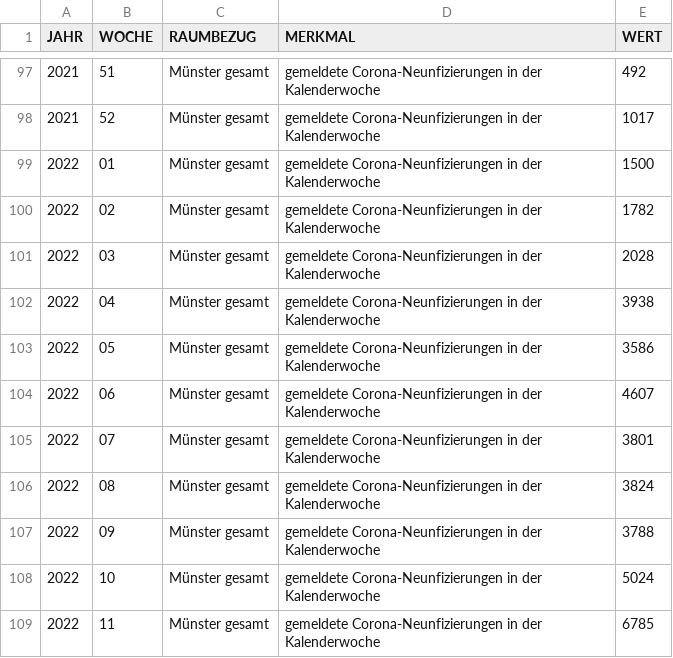
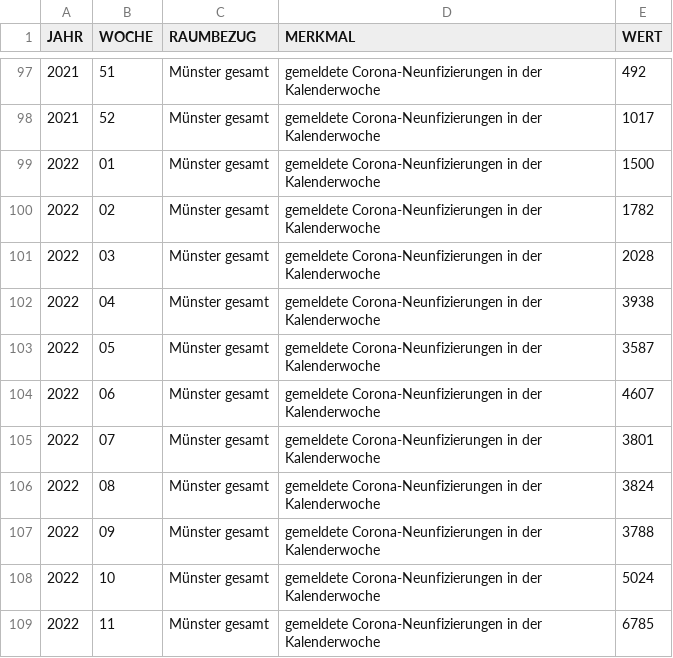
Before and after one commit to od-ms/resources, a CSV file: 05515000_CORONA_NEUINF.csv, drawn as a sheet; only a part is shown, gaps mark what is left out; the diff covers the shown part only.

```diff
--- a/05515000_CORONA_NEUINF.csv
+++ b/05515000_CORONA_NEUINF.csv
@@ -102,3 +102,3 @@
 2022,04,"Münster gesamt","gemeldete Corona-Neunfizierungen in der Kalenderwoche",3938
-2022,05,"Münster gesamt","gemeldete Corona-Neunfizierungen in der Kalenderwoche",3586
+2022,05,"Münster gesamt","gemeldete Corona-Neunfizierungen in der Kalenderwoche",3587
 2022,06,"Münster gesamt","gemeldete Corona-Neunfizierungen in der Kalenderwoche",4607
```
Also changed, not shown: 1 added row and 11 edited cells elsewhere in this file, 05515000_CORONA_NEUINF_AG.csv, 05515000_CORONA_NEUINF_STADTTEILE.csv.
